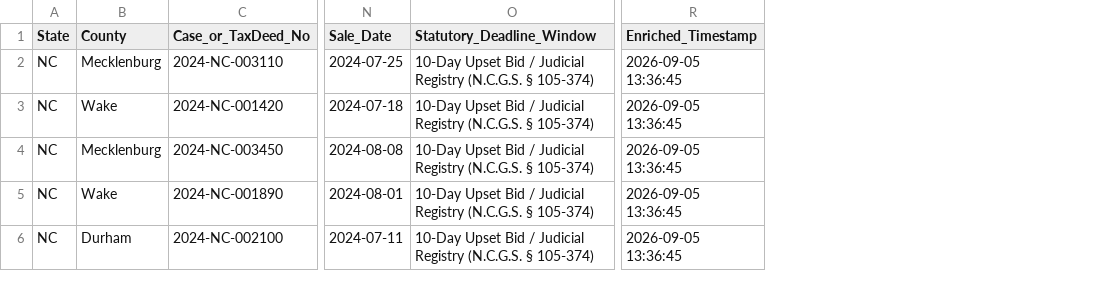
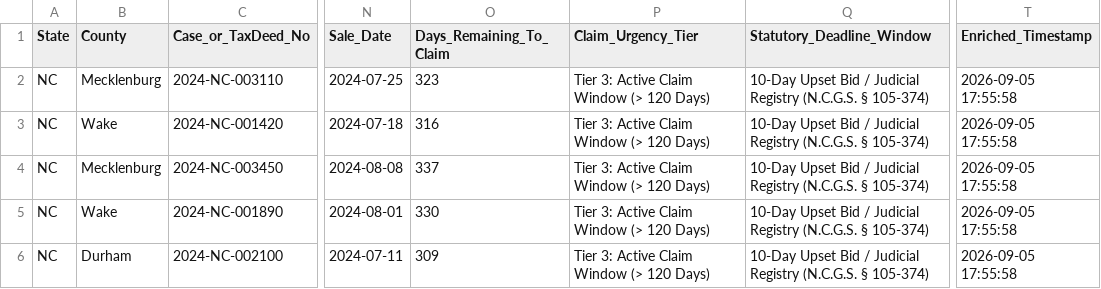
Before and after one commit to daveestaaqui/revenue-engine, a CSV file: exports/North_Carolina_Surplus_Feed.csv, drawn as a sheet; only a part is shown, gaps mark what is left out; addresses are those after the commit; the diff names each change by its address in the sheet, - before the commit and + after, or states it on an @@ line.

```diff
--- a/exports/North_Carolina_Surplus_Feed.csv
+++ b/exports/North_Carolina_Surplus_Feed.csv
+column O (Days_Remaining_To_Claim), rows 2-6: 323 | 316 | 337 | 330 | 309
+column P (Claim_Urgency_Tier), rows 2-6: all Tier 3: Active Claim Window (> 120 Days)
-T2:T6 (Enriched_Timestamp): 2026-09-05 13:36:45
+T2:T6 (Enriched_Timestamp): 2026-09-05 17:55:58
```
Also changed, not shown: exports/California_Surplus_Feed.csv, exports/Florida_Surplus_Feed.csv, 24 other files.
